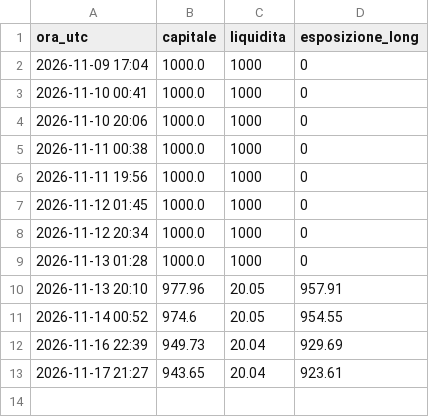
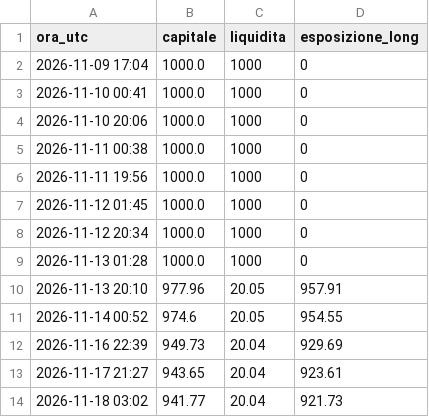
Before and after one commit to gaetano-torrisi/alpaca-test-trading, a CSV file: log/tech/capitale.csv, drawn as a sheet; the diff names each change by its address in the sheet, - before the commit and + after, or states it on an @@ line.

```diff
--- a/log/tech/capitale.csv
+++ b/log/tech/capitale.csv
+row 14: 2026-11-18 03:02 | 941.77 | 20.04 | 921.73
```
